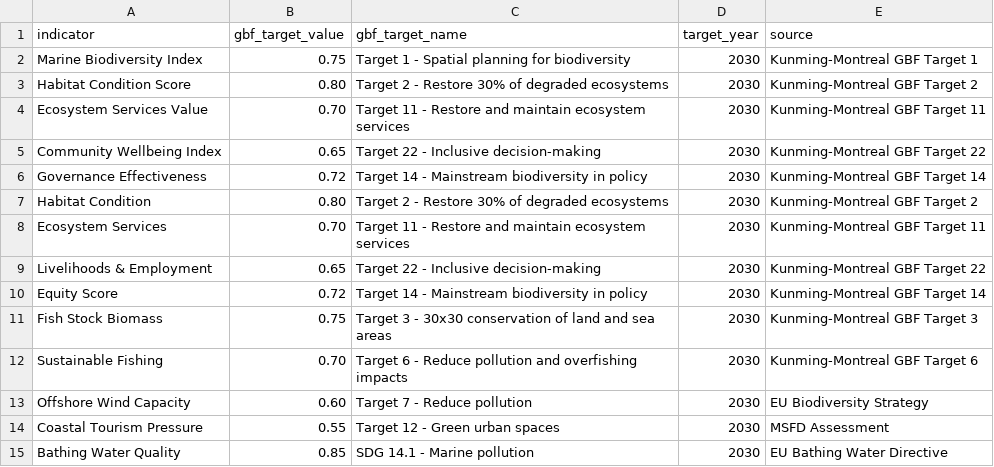
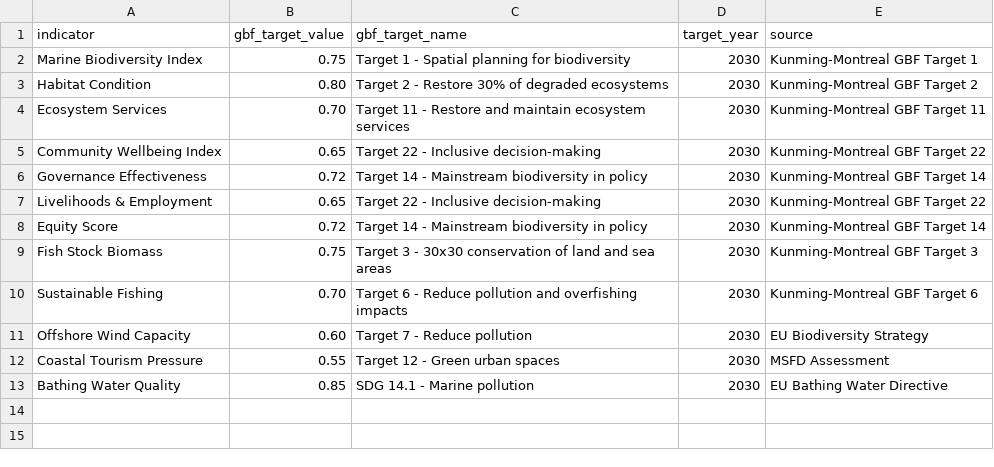
Before and after one commit to razinkele/NatureJust, a CSV file: inst/extdata/gbf_targets.csv, drawn as a sheet.

```diff
--- a/inst/extdata/gbf_targets.csv
+++ b/inst/extdata/gbf_targets.csv
@@ -2,8 +2,6 @@ indicator,gbf_target_value,gbf_target_name,target_year,source
 Marine Biodiversity Index,0.75,Target 1 - Spatial planning for biodiversity,2030,Kunming-Montreal GBF Target 1
-Habitat Condition Score,0.80,Target 2 - Restore 30% of degraded ecosystems,2030,Kunming-Montreal GBF Target 2
-Ecosystem Services Value,0.70,Target 11 - Restore and maintain ecosystem services,2030,Kunming-Montreal GBF Target 11
+Habitat Condition,0.80,Target 2 - Restore 30% of degraded ecosystems,2030,Kunming-Montreal GBF Target 2
+Ecosystem Services,0.70,Target 11 - Restore and maintain ecosystem services,2030,Kunming-Montreal GBF Target 11
 Community Wellbeing Index,0.65,Target 22 - Inclusive decision-making,2030,Kunming-Montreal GBF Target 22
 Governance Effectiveness,0.72,Target 14 - Mainstream biodiversity in policy,2030,Kunming-Montreal GBF Target 14
-Habitat Condition,0.80,Target 2 - Restore 30% of degraded ecosystems,2030,Kunming-Montreal GBF Target 2
-Ecosystem Services,0.70,Target 11 - Restore and maintain ecosystem services,2030,Kunming-Montreal GBF Target 11
 Livelihoods & Employment,0.65,Target 22 - Inclusive decision-making,2030,Kunming-Montreal GBF Target 22
```
Also changed, not shown: 16 other files.
